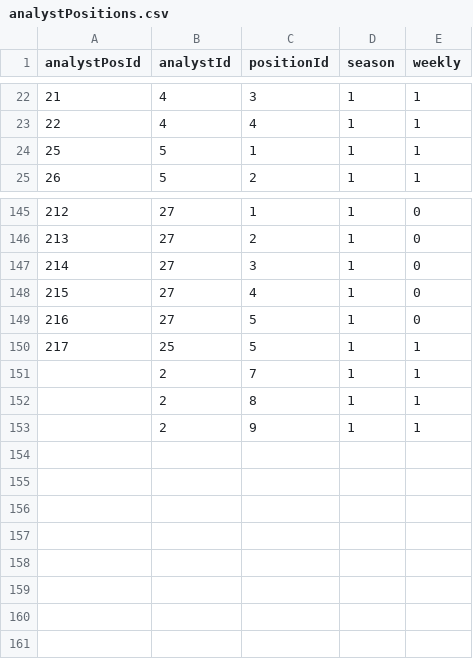
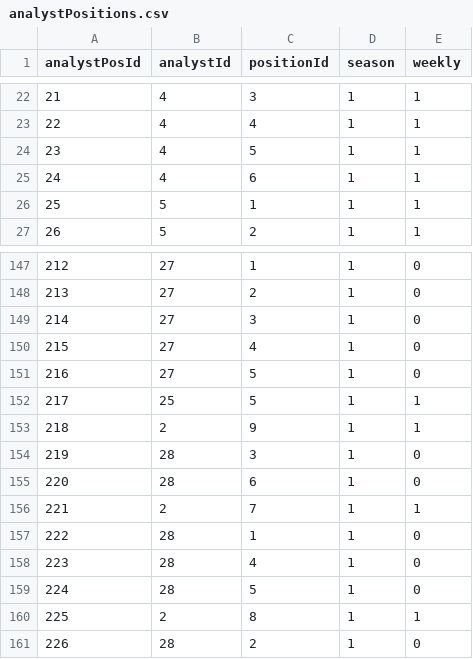
Before and after one commit to FantasyFootballAnalytics/FantasyFootballAnalyticsR, a CSV file: R Package/ffanalytics/data-raw/analystPositions.csv, drawn as a sheet; only a part is shown, gaps mark what is left out; removed rows and columns are numbered as before the commit, all else as after; the diff names each change by its address in the sheet, - before the commit and + after, or states it on an @@ line.

```diff
--- a/R Package/ffanalytics/data-raw/analystPositions.csv
+++ b/R Package/ffanalytics/data-raw/analystPositions.csv
+row 24: 23 | 4 | 5 | 1 | 1
+row 25: 24 | 4 | 6 | 1 | 1
+row 153: 218 | 2 | 9 | 1 | 1
+row 154: 219 | 28 | 3 | 1 | 0
+row 155: 220 | 28 | 6 | 1 | 0
-A156 (analystPosId): (empty)
+A156 (analystPosId): 221
+row 157: 222 | 28 | 1 | 1 | 0
+row 158: 223 | 28 | 4 | 1 | 0
+row 159: 224 | 28 | 5 | 1 | 0
-A160 (analystPosId): (empty)
+A160 (analystPosId): 225
-row 153:  | 2 | 9 | 1 | 1
+row 161: 226 | 28 | 2 | 1 | 0
```
Also changed, not shown: R Package/ffanalytics/data-raw/analysts.csv, R Package/ffanalytics/data-raw/dataColumns.csv, 16 other files.
